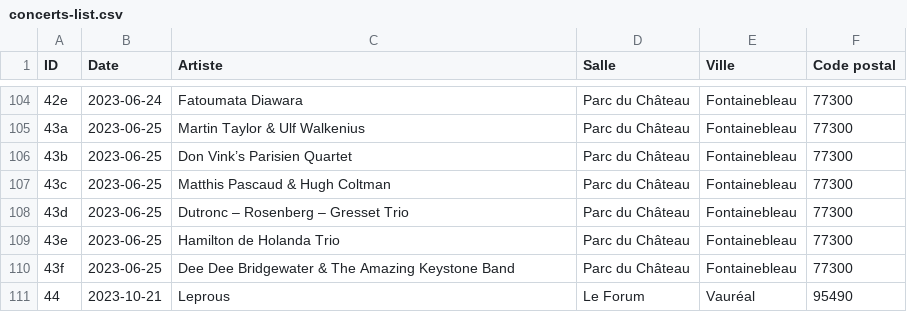
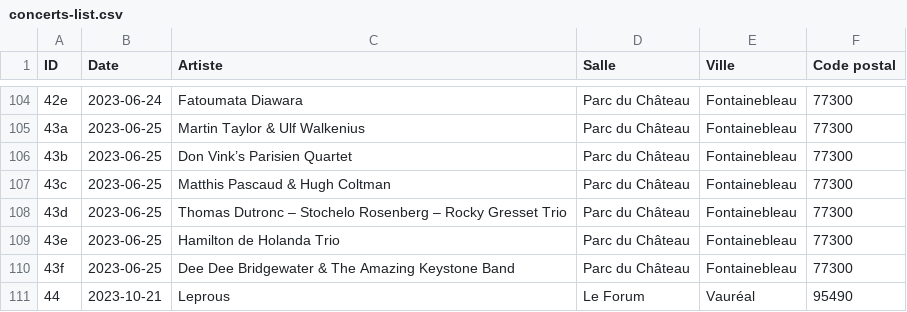
Before and after one commit to tetraquark-su3/concerts, a CSV file: concerts-list.csv, drawn as a sheet; only a part is shown, gaps mark what is left out.

Commit message:
Update concert details for June 25th

```diff
--- a/concerts-list.csv
+++ b/concerts-list.csv
@@ -107,3 +107,3 @@ ID,Date,Artiste,Salle,Ville,Code postal
 43c,2023-06-25,Matthis Pascaud & Hugh Coltman,Parc du Château,Fontainebleau,77300
-43d,2023-06-25,Dutronc – Rosenberg – Gresset Trio,Parc du Château,Fontainebleau,77300
+43d,2023-06-25,Thomas Dutronc – Stochelo Rosenberg – Rocky Gresset Trio,Parc du Château,Fontainebleau,77300
 43e,2023-06-25,Hamilton de Holanda Trio,Parc du Château,Fontainebleau,77300
```
